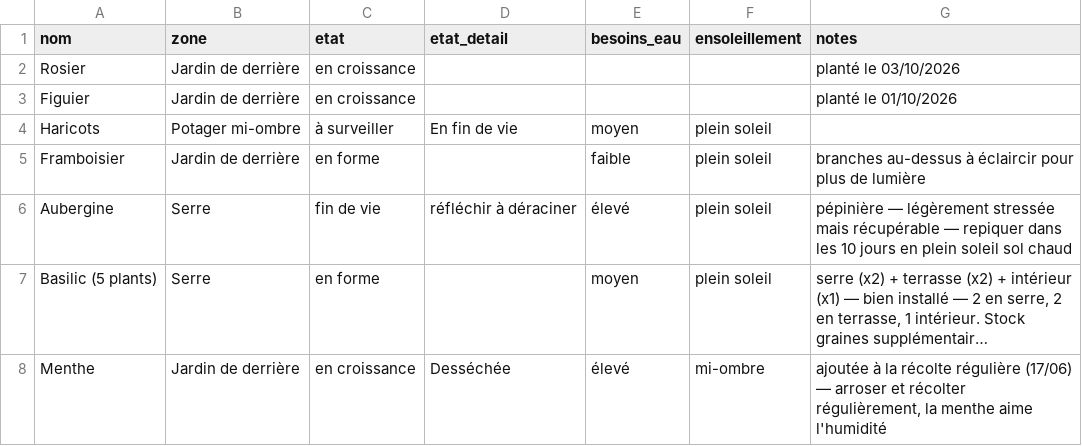
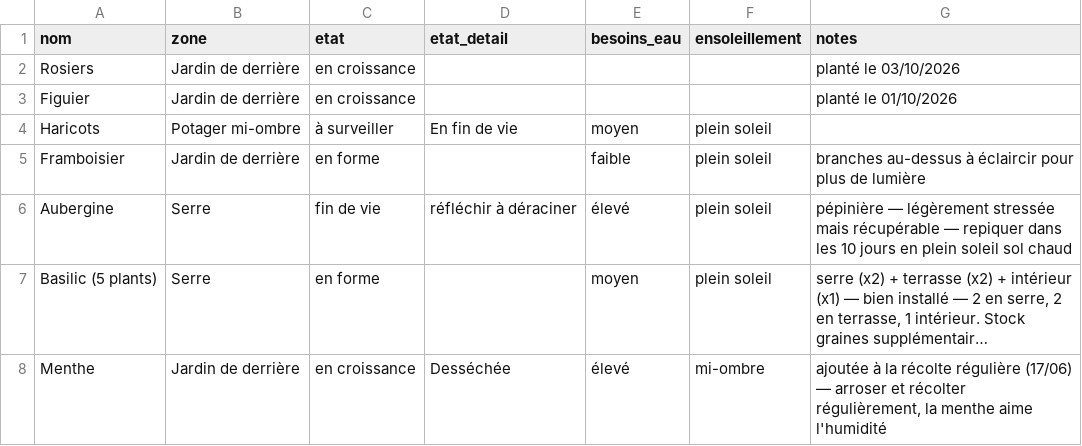
Before and after one commit to leblanctiphaine-px/Jardin, a CSV file: plantes.csv, drawn as a sheet; only a part is shown; long unchanged cells end in ….

Commit message:
Plantes : ajouter Rosiers

```diff
--- a/plantes.csv
+++ b/plantes.csv
@@ -1,3 +1,3 @@
 nom,zone,etat,etat_detail,besoins_eau,ensoleillement,notes
-Rosier,Jardin de derrière,en croissance,,,,planté le 03/10/2026
+Rosiers,Jardin de derrière,en croissance,,,,planté le 03/10/2026
 Figuier,Jardin de derrière,en croissance,,,,planté le 01/10/2026
```
